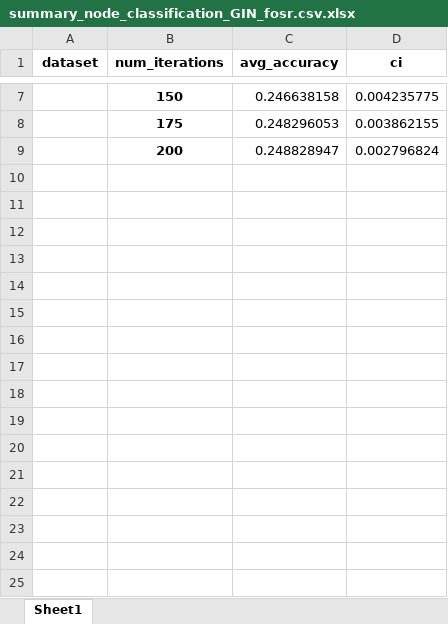
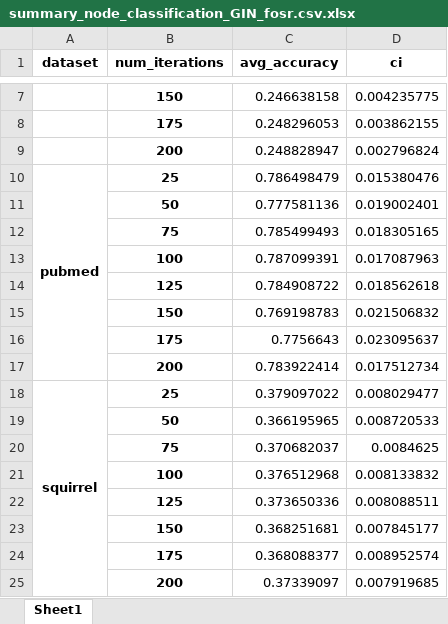
Before and after one commit to hieubkvn123/BORF, an Excel workbook: results/summary_node_classification_GIN_fosr.csv.xlsx, sheet Sheet1, drawn as a sheet; only a part is shown, gaps mark what is left out; values as stored, in another font and other column widths than the file's, no borders; the diff names each change by its address in the sheet, - before the commit and + after, or states it on an @@ line.

```diff
--- a/results/summary_node_classification_GIN_fosr.csv.xlsx (sheet Sheet1)
+++ b/results/summary_node_classification_GIN_fosr.csv.xlsx (sheet Sheet1)
+row 10: pubmed | 25 | 0.786498479 | 0.015380476
+row 11:  | 50 | 0.777581136 | 0.019002401
+row 12:  | 75 | 0.785499493 | 0.018305165
+row 13:  | 100 | 0.787099391 | 0.017087963
+row 14:  | 125 | 0.784908722 | 0.018562618
+row 15:  | 150 | 0.769198783 | 0.021506832
+row 16:  | 175 | 0.7756643 | 0.023095637
+row 17:  | 200 | 0.783922414 | 0.017512734
+row 18: squirrel | 25 | 0.379097022 | 0.008029477
+row 19:  | 50 | 0.366195965 | 0.008720533
+row 20:  | 75 | 0.370682037 | 0.0084625
+row 21:  | 100 | 0.376512968 | 0.008133832
+row 22:  | 125 | 0.373650336 | 0.008088511
+row 23:  | 150 | 0.368251681 | 0.007845177
+row 24:  | 175 | 0.368088377 | 0.008952574
+row 25:  | 200 | 0.37339097 | 0.007919685
```
Also changed, not shown: results/summary_node_classification_GCN_None.csv.xlsx, results/summary_node_classification_GCN_borf.csv.xlsx, 10 other files.
